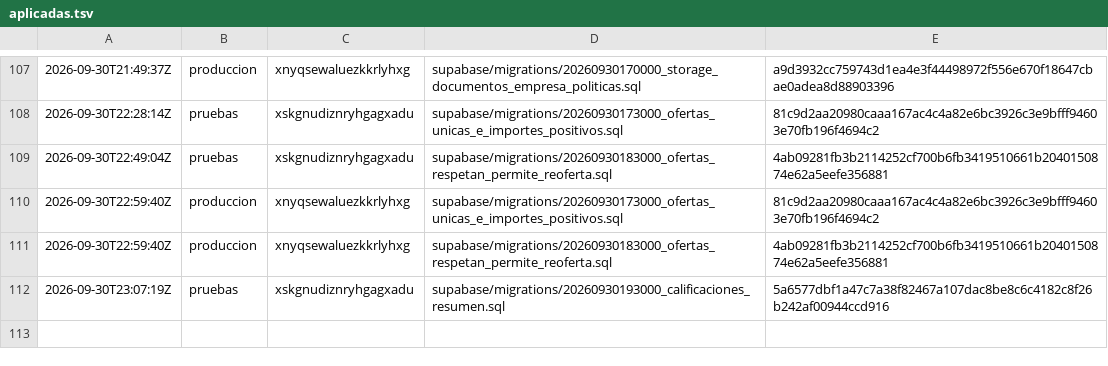
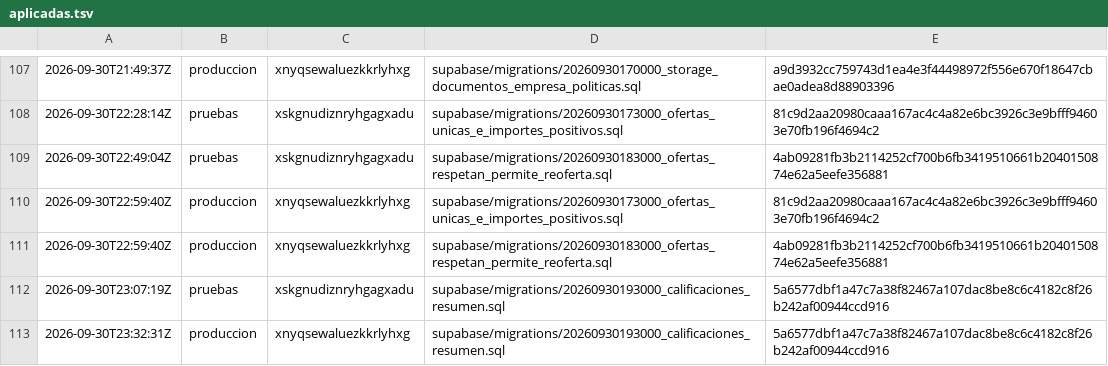
Before and after one commit to papelezz-cpu/Flotaapp, a TSV file: supabase/aplicadas.tsv, drawn as a sheet; only a part is shown, gaps mark what is left out; the diff names each change by its address in the sheet, - before the commit and + after, or states it on an @@ line.

```diff
--- a/supabase/aplicadas.tsv
+++ b/supabase/aplicadas.tsv
+row 113: 2026-09-30T23:32:31Z | produccion | xnyqsewaluezkkrlyhxg | supabase/migrations/20260930193000_calificaciones_resumen.sql | 5a6577dbf1a47c7a38f82467a107dac8be8c6c4182c8f26b242af00944ccd916
```
Also changed, not shown: 1 other file.
